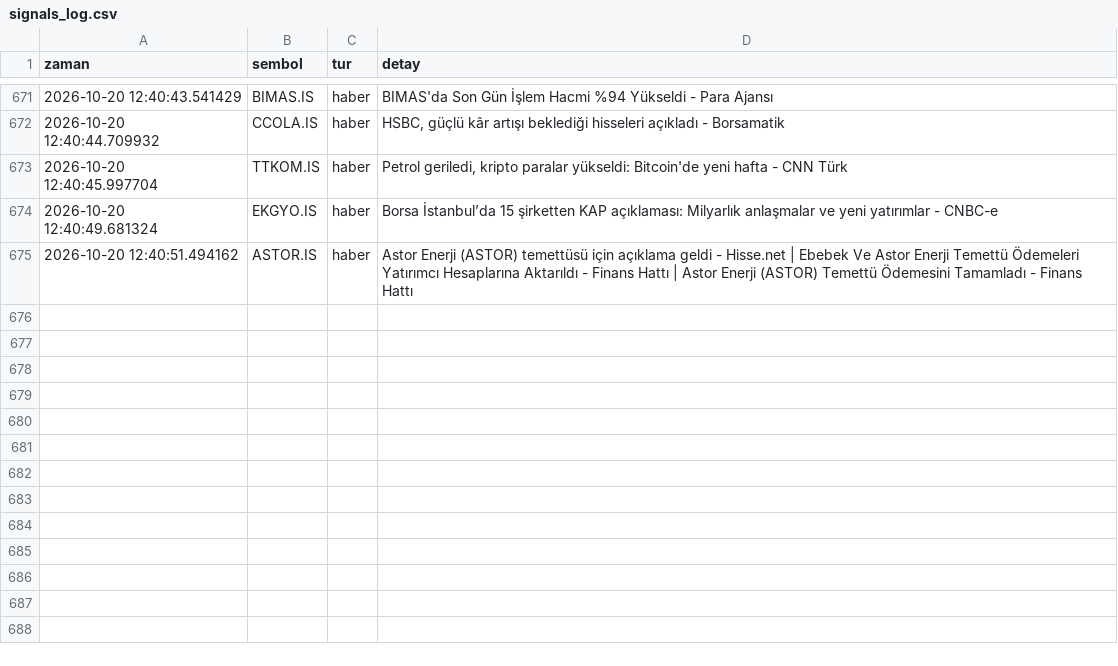
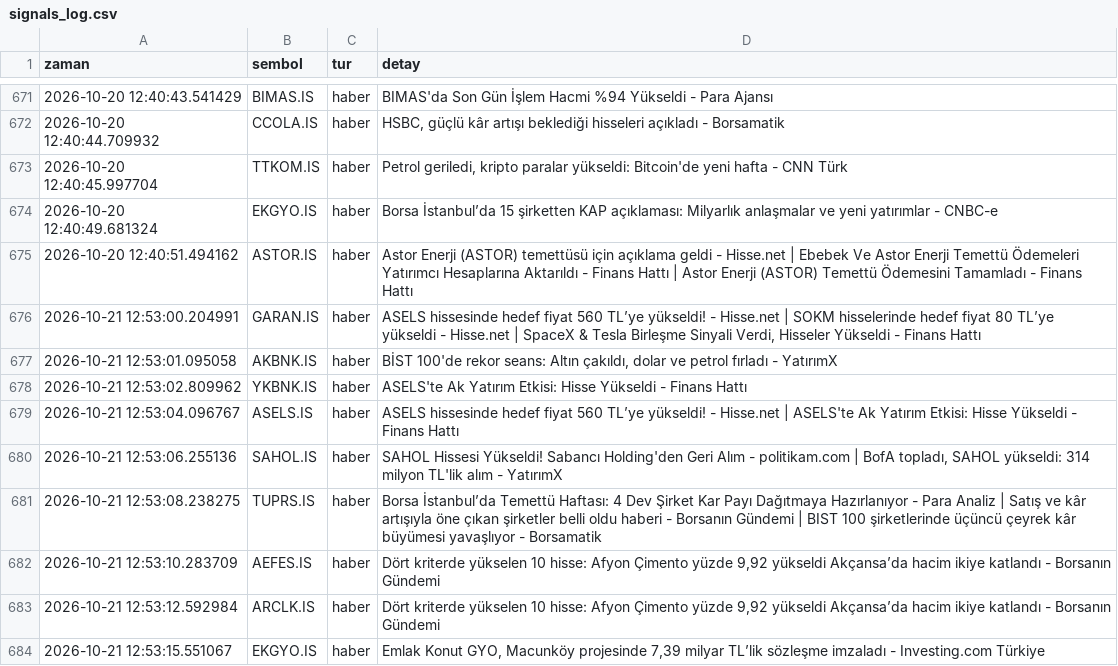
Before and after one commit to dujlif/A1-test-, a CSV file: signals_log.csv, drawn as a sheet; only a part is shown, gaps mark what is left out.

```diff
--- a/signals_log.csv
+++ b/signals_log.csv
@@ -675 +675,10 @@ zaman,sembol,tur,detay
 2026-10-20 12:40:51.494162,ASTOR.IS,haber,Astor Enerji (ASTOR) temettüsü için açıklama geldi - Hisse.net | Ebebek Ve Astor Enerji Temettü Ödemeleri Yatırımcı Hesaplarına Aktarıldı - Finans Hattı | Astor Enerji (ASTOR) Temettü Ödemesini Tamamladı - Finans Hattı
+2026-10-21 12:53:00.204991,GARAN.IS,haber,"ASELS hissesinde hedef fiyat 560 TL’ye yükseldi! - Hisse.net | SOKM hisselerinde hedef fiyat 80 TL’ye yükseldi - Hisse.net | SpaceX & Tesla Birleşme Sinyali Verdi, Hisseler Yükseldi - Finans Hattı"
+2026-10-21 12:53:01.095058,AKBNK.IS,haber,"BİST 100'de rekor seans: Altın çakıldı, dolar ve petrol fırladı - YatırımX"
+2026-10-21 12:53:02.809962,YKBNK.IS,haber,ASELS'te Ak Yatırım Etkisi: Hisse Yükseldi - Finans Hattı
+2026-10-21 12:53:04.096767,ASELS.IS,haber,ASELS hissesinde hedef fiyat 560 TL’ye yükseldi! - Hisse.net | ASELS'te Ak Yatırım Etkisi: Hisse Yükseldi - Finans Hattı
+2026-10-21 12:53:06.255136,SAHOL.IS,haber,"SAHOL Hissesi Yükseldi! Sabancı Holding'den Geri Alım - politikam.com | BofA topladı, SAHOL yükseldi: 314 milyon TL'lik alım - YatırımX"
+2026-10-21 12:53:08.238275,TUPRS.IS,haber,Borsa İstanbul’da Temettü Haftası: 4 Dev Şirket Kar Payı Dağıtmaya Hazırlanıyor - Para Analiz | Satış ve kâr artışıyla öne çıkan şirketler belli oldu haberi - Borsanın Gündemi | BIST 100 şirketlerinde üçüncü çeyrek kâr büyümesi yavaşlıyor - Borsamatik
+2026-10-21 12:53:10.283709,AEFES.IS,haber,"Dört kriterde yükselen 10 hisse: Afyon Çimento yüzde 9,92 yükseldi Akçansa’da hacim ikiye katlandı - Borsanın Gündemi"
+2026-10-21 12:53:12.592984,ARCLK.IS,haber,"Dört kriterde yükselen 10 hisse: Afyon Çimento yüzde 9,92 yükseldi Akçansa’da hacim ikiye katlandı - Borsanın Gündemi"
+2026-10-21 12:53:15.551067,EKGYO.IS,haber,"Emlak Konut GYO, Macunköy projesinde 7,39 milyar TL’lik sözleşme imzaladı - Investing.com Türkiye"
```
Also changed, not shown: 1 other file.
